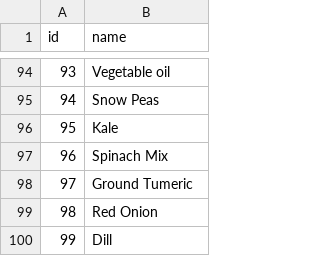
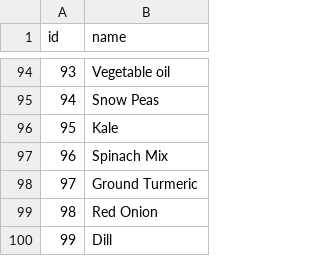
Before and after one commit to SaeedBaig/Wingredient, a CSV file: wingredient/dbdata/ingredient.csv, drawn as a sheet; only a part is shown, gaps mark what is left out; the diff covers the shown part only.

```diff
--- a/wingredient/dbdata/ingredient.csv
+++ b/wingredient/dbdata/ingredient.csv
@@ -97,3 +97,3 @@ id,name
 96,Spinach Mix
-97,Ground Tumeric
+97,Ground Turmeric
 98,Red Onion
```
Also changed, not shown: 6 edited cells elsewhere in this file, wingredient/dbdata/recipe.csv, 7 other files.
